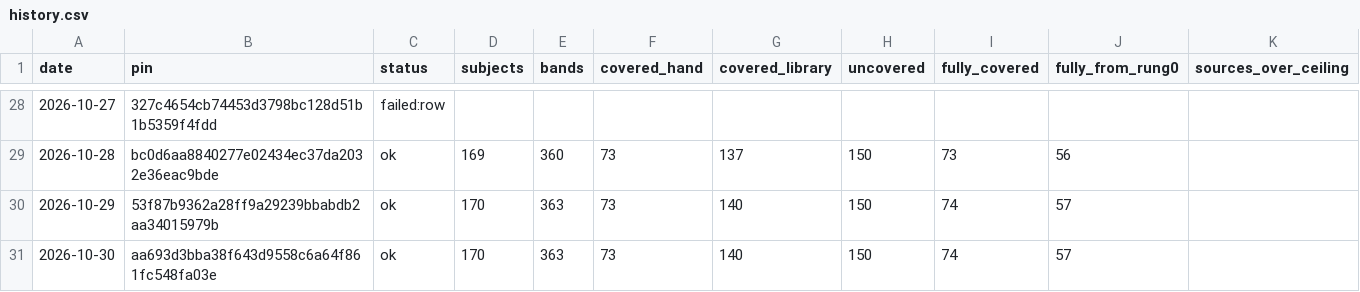
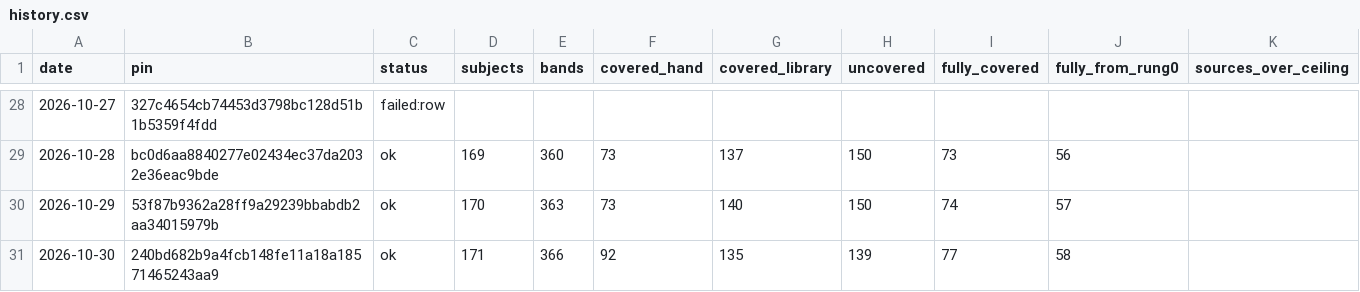
Before and after one commit to fellandfjordstudios/asset-pulse, a CSV file: history.csv, drawn as a sheet; only a part is shown, gaps mark what is left out.

```diff
--- a/history.csv
+++ b/history.csv
@@ -30,2 +30,2 @@ date,pin,status,subjects,bands,covered_hand,covered_library,uncovered,fully_cove
 2026-10-29,53f87b9362a28ff9a29239bbabdb2aa34015979b,ok,170,363,73,140,150,74,57,
-2026-10-30,aa693d3bba38f643d9558c6a64f861fc548fa03e,ok,170,363,73,140,150,74,57,
+2026-10-30,240bd682b9a4fcb148fe11a18a18571465243aa9,ok,171,366,92,135,139,77,58,
```
Also changed, not shown: 1 other file.
